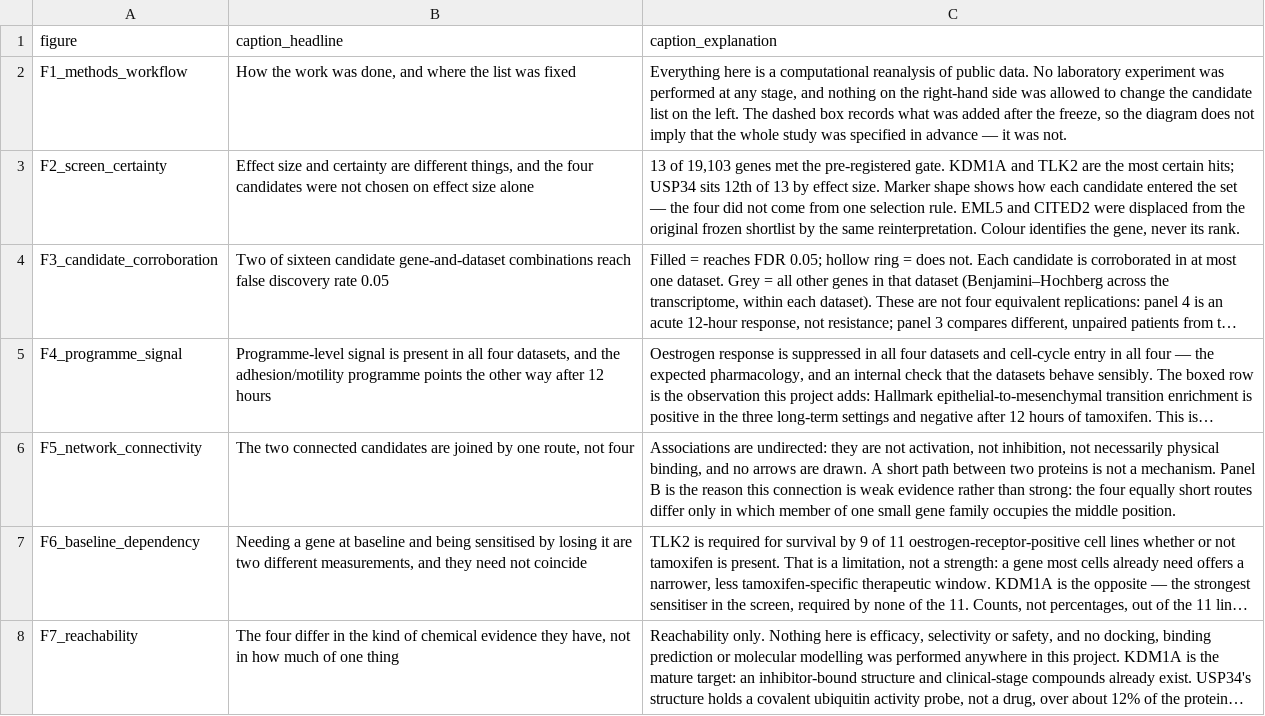
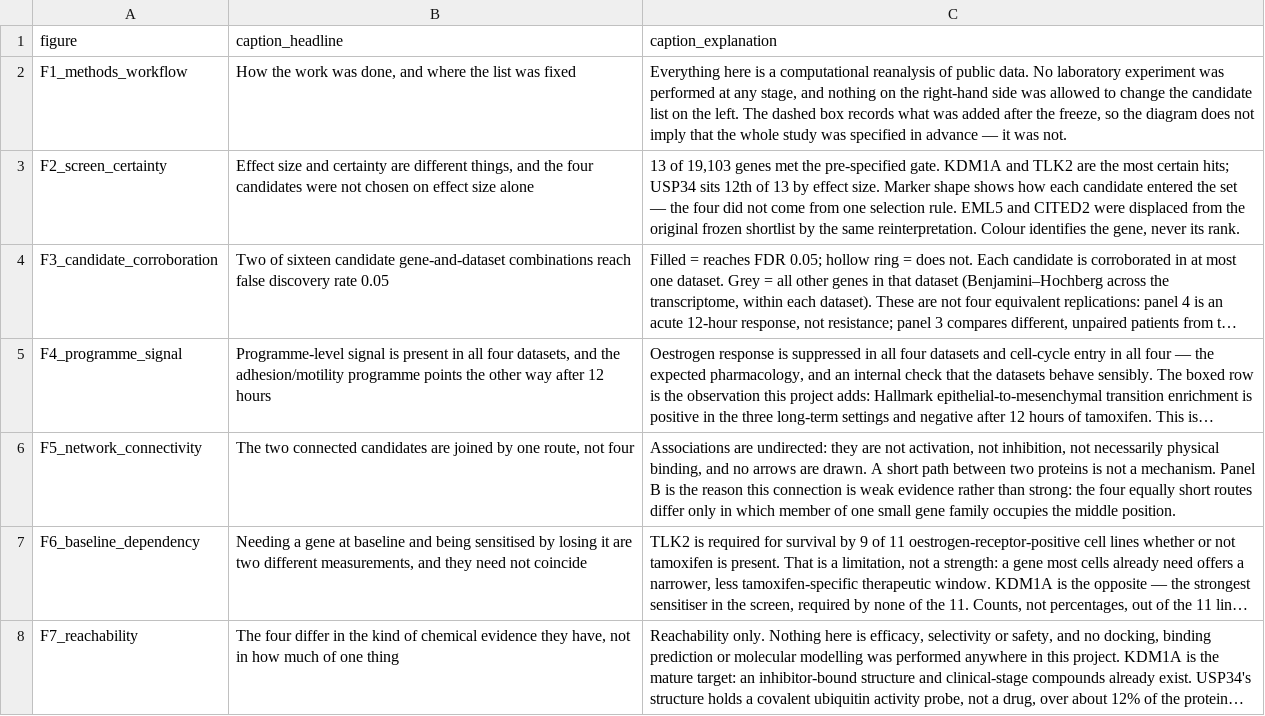
Before and after one commit to almokhtar8-stack/breast_cancer, a TSV file: results/figures/poster_final/figure_captions.tsv, drawn as a sheet; long unchanged cells end in …; the diff names each change by its address in the sheet, - before the commit and + after, or states it on an @@ line.

Commit message:
Add poster text, scientific review, defence guide, figure note, tests and assets
Applies the independent reviewer's checkpoint-2 corrections: 'pre-registered'
becomes 'pre-specified' (a dated plan and a git tag are not a public
preregistration), the power claim states the median threshold and its range,
and four near-miss phrasings are reworded. All 15 printed numbers were
independently re-derived from the frozen sources and match.

```diff
--- a/results/figures/poster_final/figure_captions.tsv
+++ b/results/figures/poster_final/figure_captions.tsv
-C3 (caption_explanation): …met the pre-registered gate. KDM1A…
+C3 (caption_explanation): …met the pre-specified gate. KDM1A…
```
Also changed, not shown: results/figures/poster_final/figure_manifest.tsv, 27 other files.
